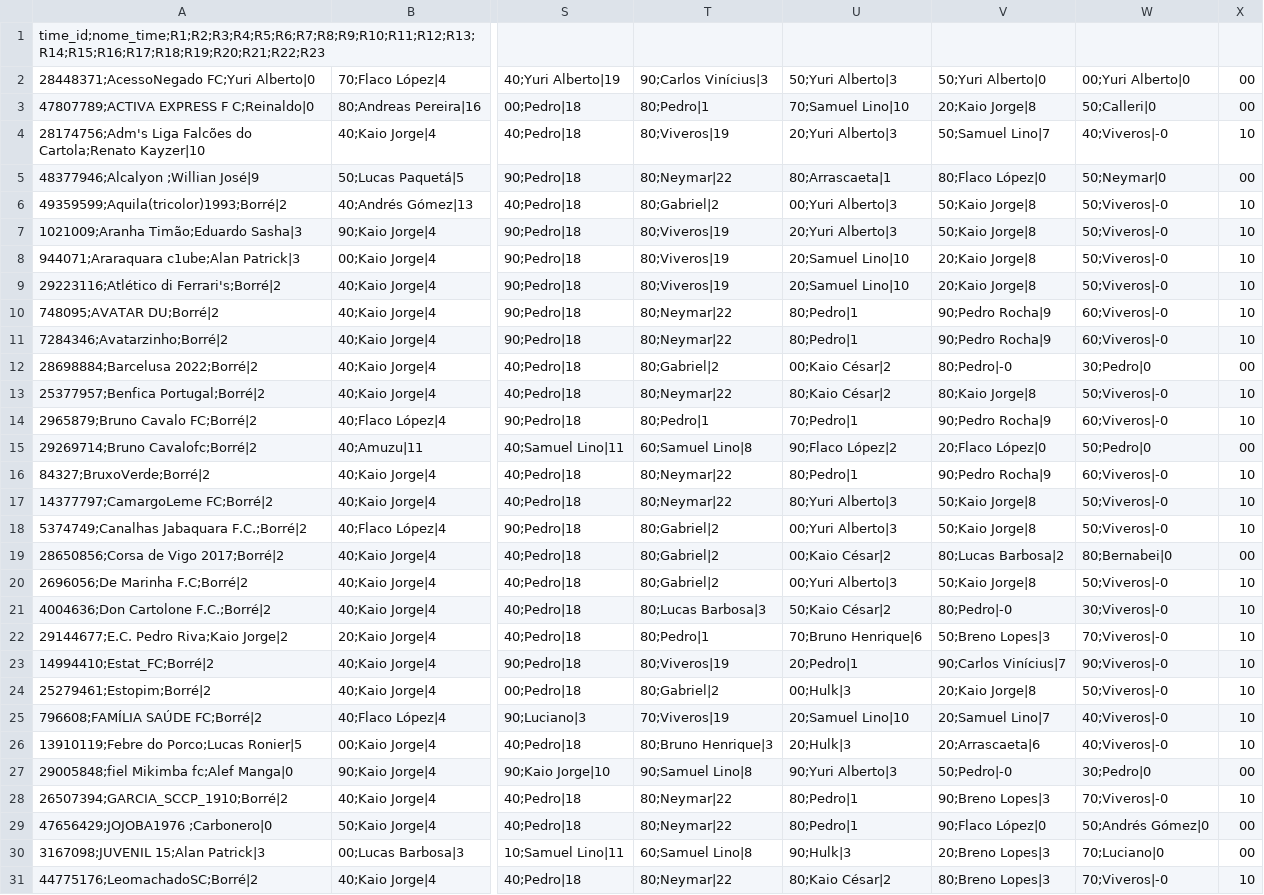
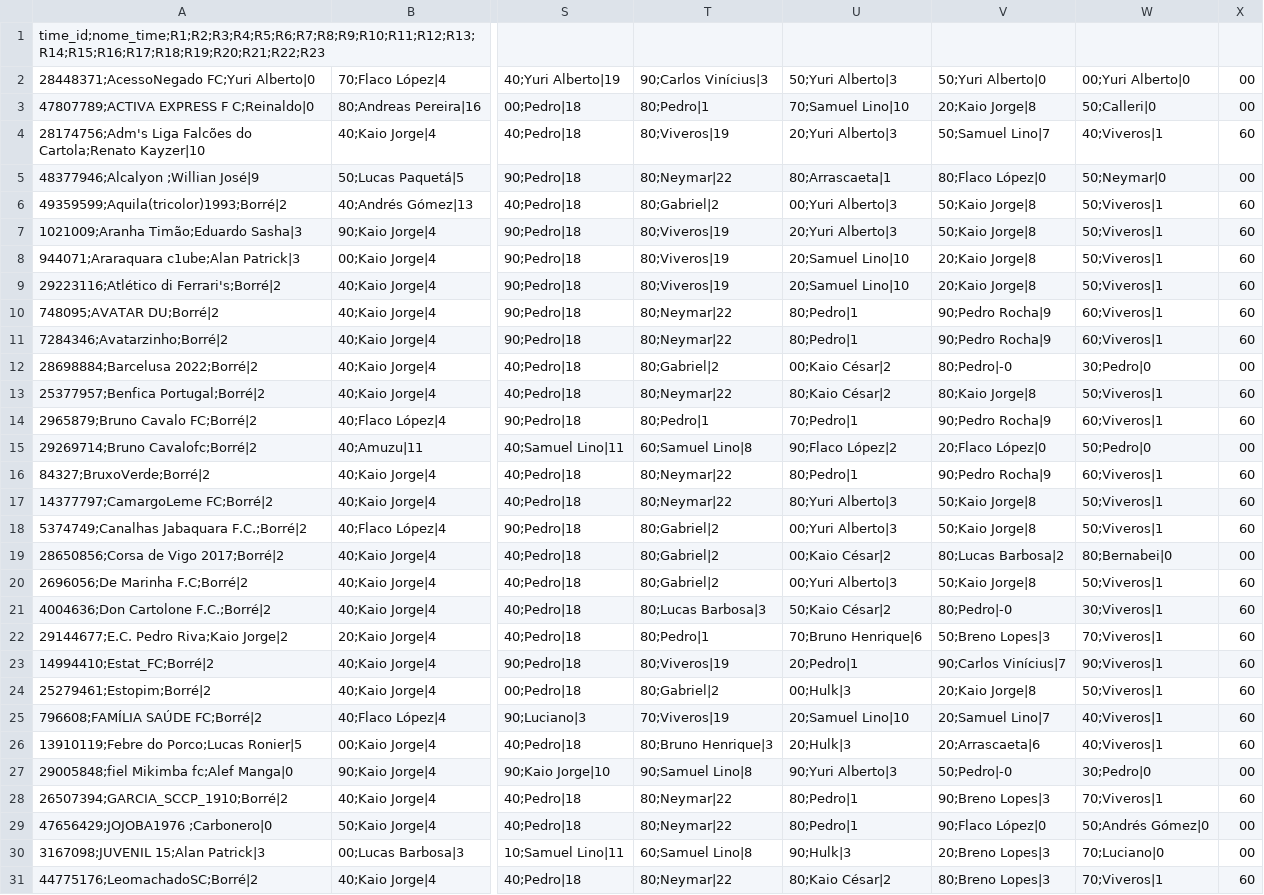
Before and after one commit to mmbsest90/liga-vila-cartobrothers-site, a CSV file: saida/capitaes.csv, drawn as a sheet; only a part is shown, gaps mark what is left out; the diff covers the shown part only; the diff names each change by its address in the sheet, - before the commit and + after, or states it on an @@ line.

```diff
--- a/saida/capitaes.csv
+++ b/saida/capitaes.csv
-W4: 40;Viveros|-0
+W4: 40;Viveros|1
-X4: 10
+X4: 60
-W6:W9: 50;Viveros|-0
+W6:W9: 50;Viveros|1
-X6:X11: 10
+X6:X11: 60
-W10:W11: 60;Viveros|-0
+W10:W11: 60;Viveros|1
-W13: 50;Viveros|-0
+W13: 50;Viveros|1
-X13:X14: 10
+X13:X14: 60
-W14: 60;Viveros|-0
+W14: 60;Viveros|1
-W16: 60;Viveros|-0
+W16: 60;Viveros|1
-X16:X18: 10
+X16:X18: 60
-W17:W18: 50;Viveros|-0
+W17:W18: 50;Viveros|1
-W20: 50;Viveros|-0
+W20: 50;Viveros|1
-X20:X26: 10
+X20:X26: 60
-W21: 30;Viveros|-0
+W21: 30;Viveros|1
-W22: 70;Viveros|-0
+W22: 70;Viveros|1
-W23: 90;Viveros|-0
+W23: 90;Viveros|1
-W24: 50;Viveros|-0
+W24: 50;Viveros|1
-W25:W26: 40;Viveros|-0
+W25:W26: 40;Viveros|1
-W28: 70;Viveros|-0
+W28: 70;Viveros|1
-X28: 10
+X28: 60
-W31: 70;Viveros|-0
+W31: 70;Viveros|1
-X31: 10
+X31: 60
```
Also changed, not shown: 53 edited cells elsewhere in this file, saida/capitao-mito.csv, saida/classificacao-anual.csv, 8 other files.
